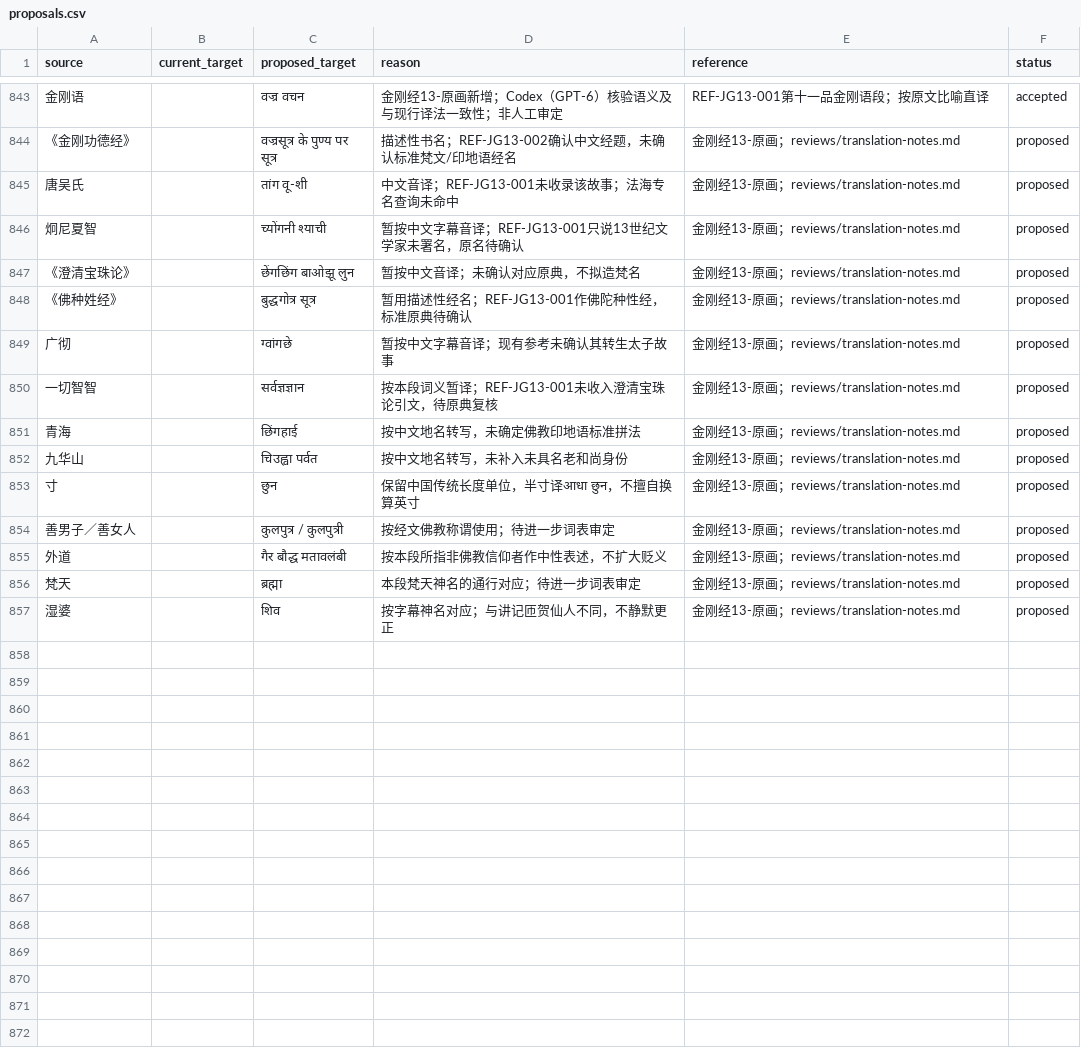
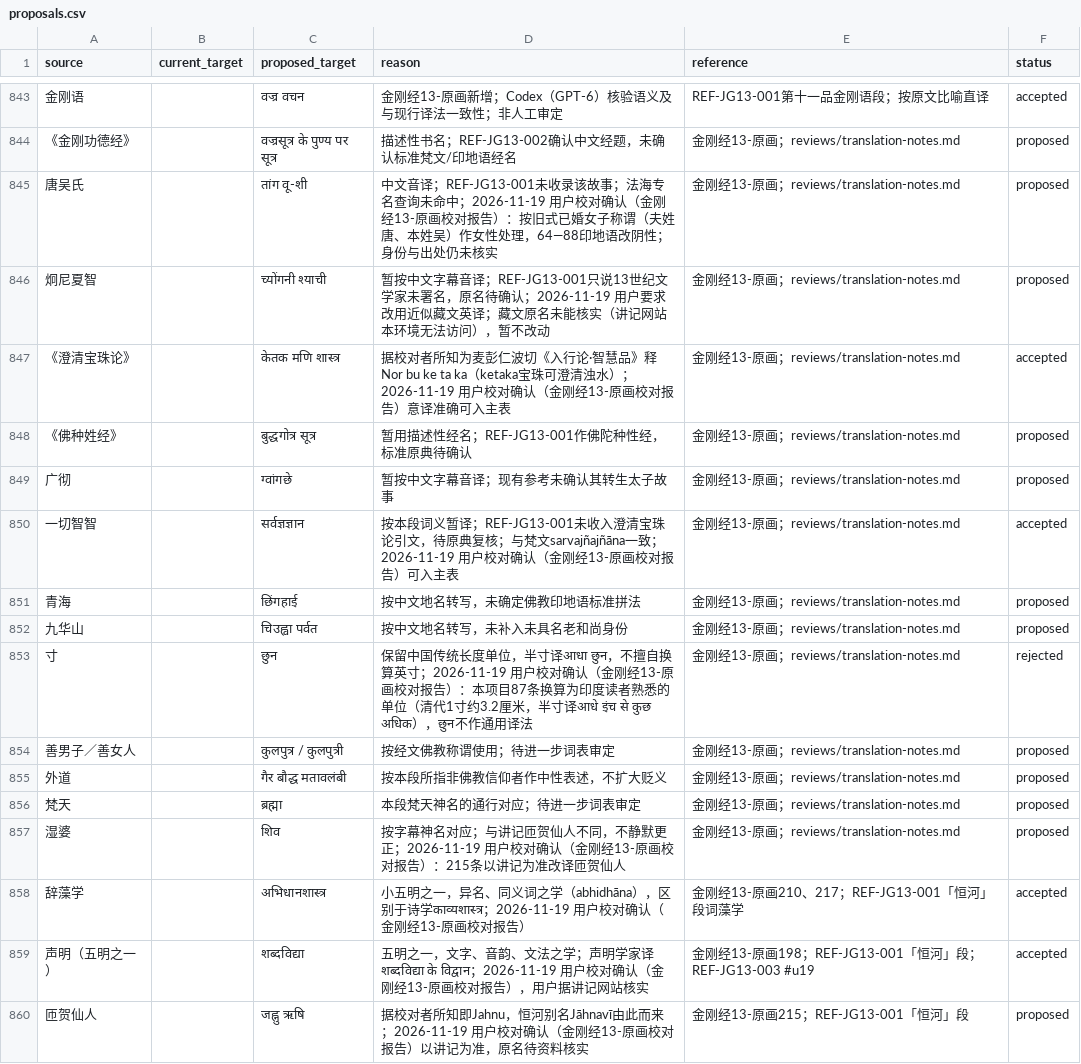
Before and after one commit to Liupeiqie/chinese-hindi-subtitles-translation, a CSV file: terminology/proposals.csv, drawn as a sheet; only a part is shown, gaps mark what is left out; the diff names each change by its address in the sheet, - before the commit and + after, or states it on an @@ line.

```diff
--- a/terminology/proposals.csv
+++ b/terminology/proposals.csv
-D845 (reason): …询未命中
+D845 (reason): …询未命中；2026-11-19 用户校对确认（金刚经13-原画校对报告）：按旧式已婚女子称谓（夫姓唐、本姓吴）作女性处理，64—88印地语改阴性；身份与出处仍未核实
-D846 (reason): …名待确认
+D846 (reason): …名待确认；2026-11-19 用户要求改用近似藏文英译；藏文原名未能核实（讲记网站本环境无法访问），暂不改动
-C847 (proposed_target): छेंगछिंग बाओझू लुन
+C847 (proposed_target): केतक मणि शास्त्र
-D847 (reason): 暂按中文音译；未确认对应原典，不拟造梵名
+D847 (reason): 据校对者所知为麦彭仁波切《入行论·智慧品》释Nor bu ke ta ka（ketaka宝珠可澄清浊水）；2026-11-19 用户校对确认（金刚经13-原画校对报告）意译准确可入主表
-F847 (status): proposed
+F847 (status): accepted
-D850 (reason): …原典复核
+D850 (reason): …原典复核；与梵文sarvajñajñāna一致；2026-11-19 用户校对确认（金刚经13-原画校对报告）可入主表
-F850 (status): proposed
+F850 (status): accepted
-D853 (reason): …换算英寸
+D853 (reason): …换算英寸；2026-11-19 用户校对确认（金刚经13-原画校对报告）：本项目87条换算为印度读者熟悉的单位（清代1寸约3.2厘米，半寸译आधे इंच से कुछ अधिक），छुन不作通用译法
-F853 (status): proposed
+F853 (status): rejected
-D857 (reason): …静默更正
+D857 (reason): …静默更正；2026-11-19 用户校对确认（金刚经13-原画校对报告）：215条以讲记为准改译匝贺仙人
+row 858: 辞藻学 |  | अभिधानशास्त्र | 小五明之一，异名、同义词之学（abhidhāna），区别于诗学काव्यशास्त्र；2026-11-19 用户校对确认（金刚经13-原画校对报告） | 金刚经13-原画210、217；REF-JG13-001「恒河」段词藻学 | accepted
+row 859: 声明（五明之一） |  | शब्दविद्या | 五明之一，文字、音韵、文法之学；声明学家译शब्दविद्या के विद्वान；2026-11-19 用户校对确认（金刚经13-原画校对报告），用户据讲记网站核实 | 金刚经13-原画198；REF-JG13-001「恒河」段；REF-JG13-003 #u19 | accepted
+row 860: 匝贺仙人 |  | जह्नु ऋषि | 据校对者所知即Jahnu，恒河别名Jāhnavī由此而来；2026-11-19 用户校对确认（金刚经13-原画校对报告）以讲记为准，原名待资料核实 | 金刚经13-原画215；REF-JG13-001「恒河」段 | proposed
```
Also changed, not shown: projects/金刚经13-原画/glossary/glossary.csv, references/catalog.csv, 23 other files.
